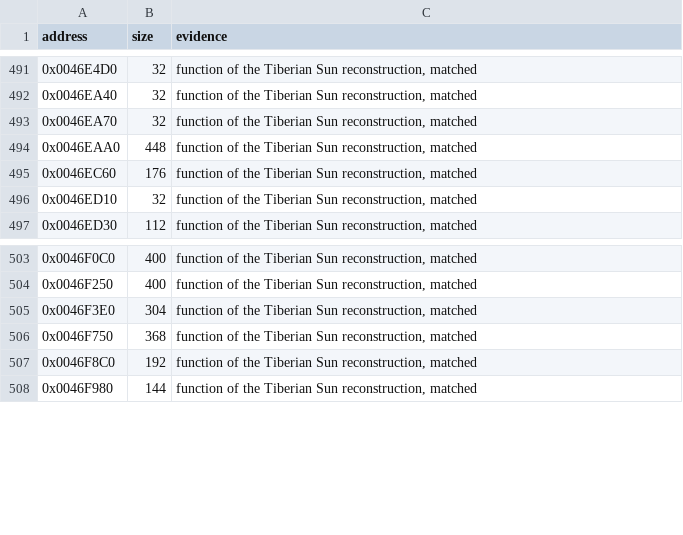
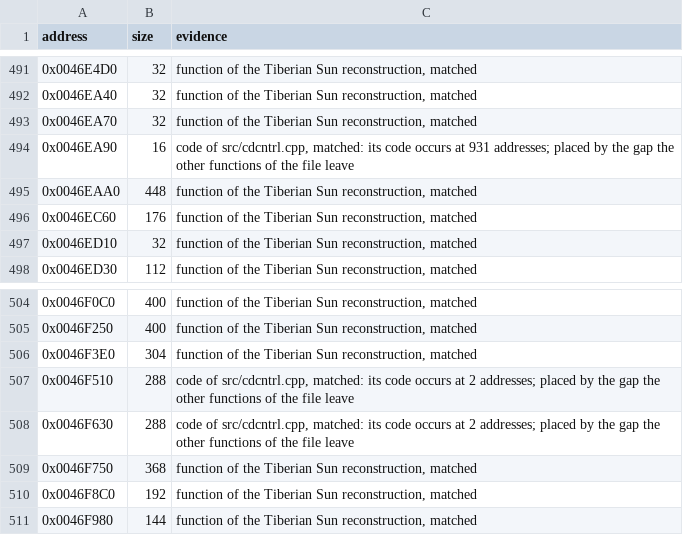
Before and after one commit to mischa85/RedAlert2, a CSV file: config/ra2-1.006/functions.csv, drawn as a sheet; only a part is shown, gaps mark what is left out; the diff names each change by its address in the sheet, - before the commit and + after, or states it on an @@ line.

Commit message:
Match cdcntrl.cpp

```diff
--- a/config/ra2-1.006/functions.csv
+++ b/config/ra2-1.006/functions.csv
+row 494: 0x0046EA90 | 16 | code of src/cdcntrl.cpp, matched: its code occurs at 931 addresses; placed by the gap the other functions of the file leave
+row 507: 0x0046F510 | 288 | code of src/cdcntrl.cpp, matched: its code occurs at 2 addresses; placed by the gap the other functions of the file leave
+row 508: 0x0046F630 | 288 | code of src/cdcntrl.cpp, matched: its code occurs at 2 addresses; placed by the gap the other functions of the file leave
```
Also changed, not shown: config/ra2-1.006/modules.csv, 1 other file.
